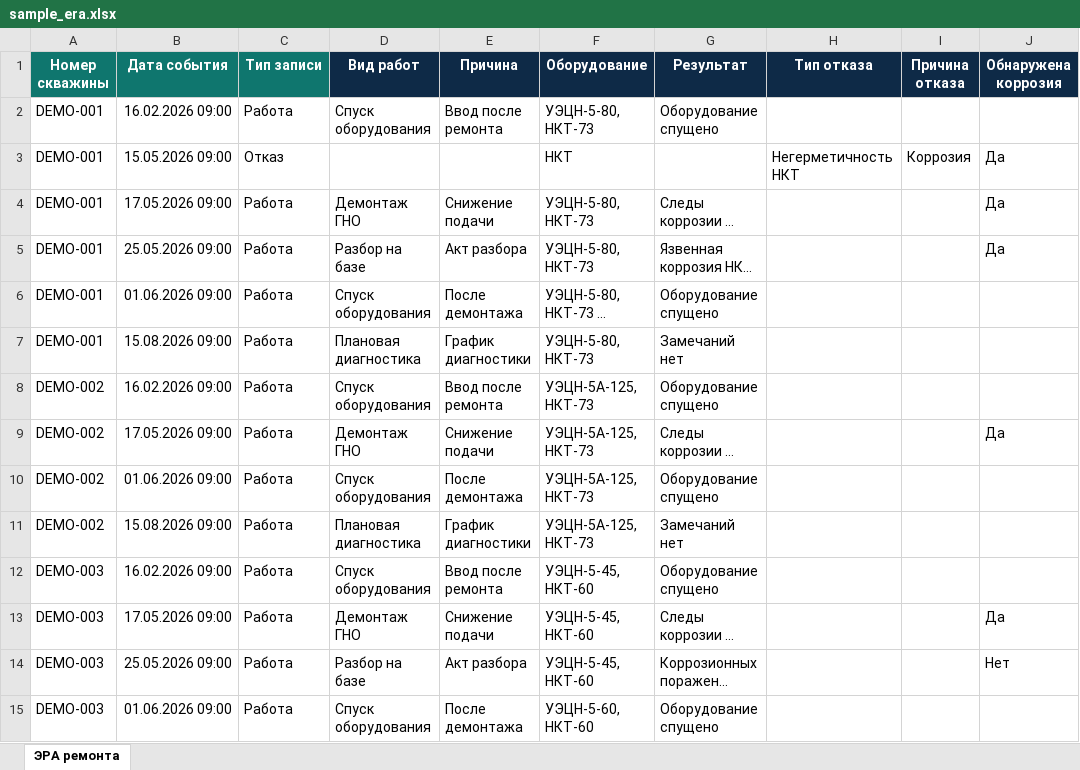
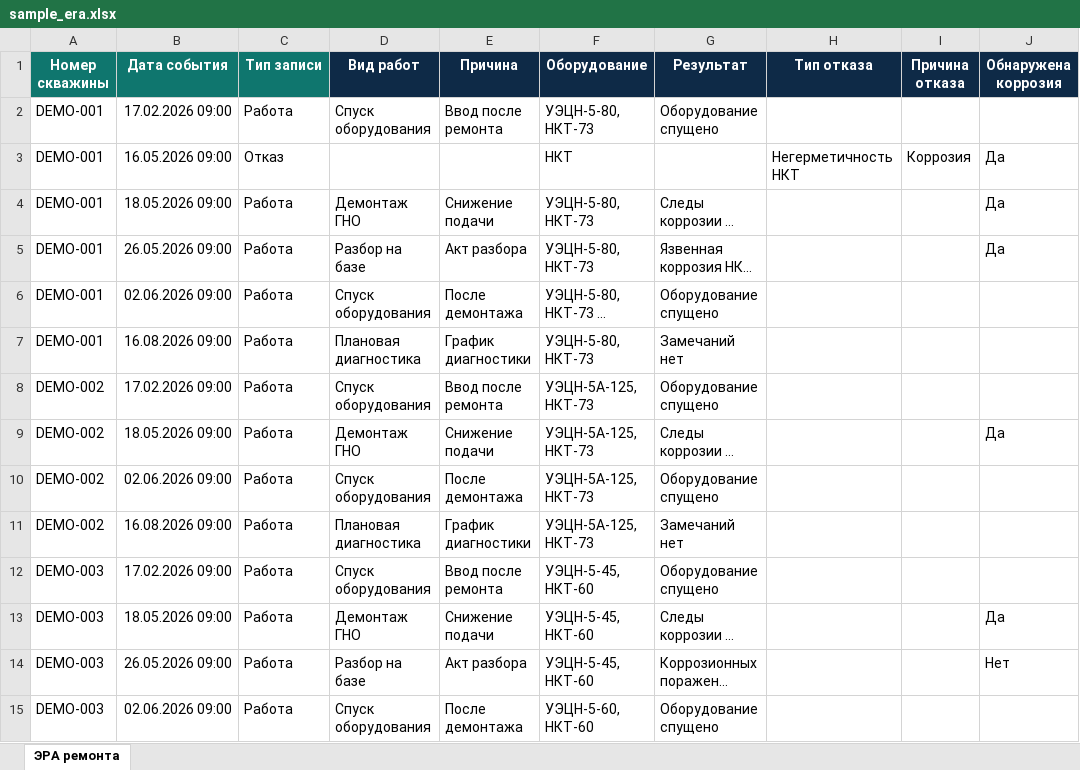
Before and after one commit to Vimp17/corV2, an Excel workbook: data/sample_era.xlsx, sheet ЭРА ремонта, drawn as a sheet; only a part is shown; long unchanged cells end in …; values as stored, in another font and other column widths than the file's, no borders; the diff covers the shown part only; the diff names each change by its address in the sheet, - before the commit and + after, or states it on an @@ line.

```diff
--- a/data/sample_era.xlsx (sheet ЭРА ремонта)
+++ b/data/sample_era.xlsx (sheet ЭРА ремонта)
-B2 (Дата события): 16.02.2026 09:00
+B2 (Дата события): 17.02.2026 09:00
-B3 (Дата события): 15.05.2026 09:00
+B3 (Дата события): 16.05.2026 09:00
-B4 (Дата события): 17.05.2026 09:00
+B4 (Дата события): 18.05.2026 09:00
-B5 (Дата события): 25.05.2026 09:00
+B5 (Дата события): 26.05.2026 09:00
-B6 (Дата события): 01.06.2026 09:00
+B6 (Дата события): 02.06.2026 09:00
-B7 (Дата события): 15.08.2026 09:00
+B7 (Дата события): 16.08.2026 09:00
-B8 (Дата события): 16.02.2026 09:00
+B8 (Дата события): 17.02.2026 09:00
-B9 (Дата события): 17.05.2026 09:00
+B9 (Дата события): 18.05.2026 09:00
-B10 (Дата события): 01.06.2026 09:00
+B10 (Дата события): 02.06.2026 09:00
-B11 (Дата события): 15.08.2026 09:00
+B11 (Дата события): 16.08.2026 09:00
-B12 (Дата события): 16.02.2026 09:00
+B12 (Дата события): 17.02.2026 09:00
-B13 (Дата события): 17.05.2026 09:00
+B13 (Дата события): 18.05.2026 09:00
-B14 (Дата события): 25.05.2026 09:00
+B14 (Дата события): 26.05.2026 09:00
-B15 (Дата события): 01.06.2026 09:00
+B15 (Дата события): 02.06.2026 09:00
```
Also changed, not shown: 2 added rows and 28 edited cells elsewhere in this sheet, data/sample_dars.xlsx, data/sample_khimik.xlsx, 14 other files.
